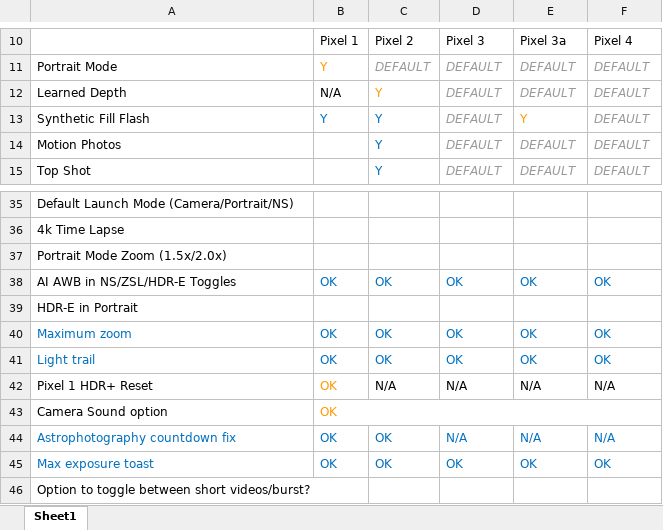
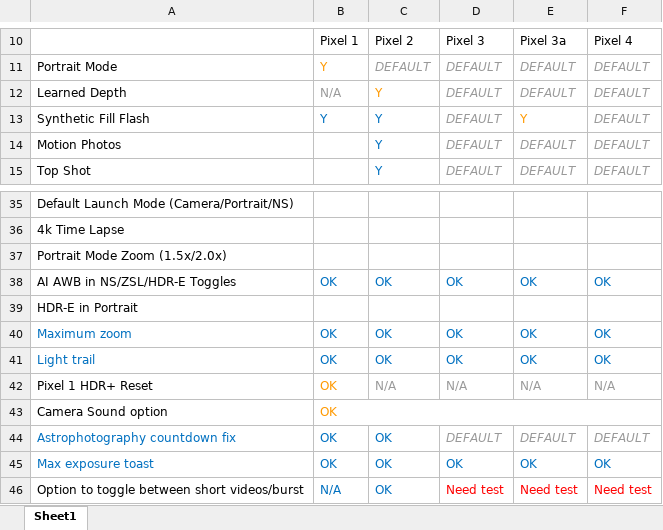
Before and after one commit to cstark27/PXv4_GoogleCamera_7.2.014, an Excel workbook: TO DO.xlsx, sheet Sheet1, drawn as a sheet; only a part is shown, gaps mark what is left out; values as stored, in another font and other column widths than the file's, no borders; removed rows and columns are numbered as before the commit, all else as after; the diff names each change by its address in the sheet, - before the commit and + after, or states it on an @@ line.

Commit message:
Smart burst toggle (see desc)
- For P2 and higher (need testing for P3 and above)
- Toggle does not appear in P1 because long-press video is not available in that device.

```diff
--- a/TO DO.xlsx (sheet Sheet1)
+++ b/TO DO.xlsx (sheet Sheet1)
-B12 text colour: black
+B12 text colour: #999999
-C42:F42 text colour: black
+C42:F42 text colour: #999999
-D44: N/A
+D44: DEFAULT
@@ D44:F44 italic: off → on, text colour: #0070C0 → #999999 @@
-E44: N/A
+E44: DEFAULT
-F44: N/A
+F44: DEFAULT
-row 46: Option to toggle between short videos/burst?
+row 46: Option to toggle between short videos/burst | N/A | OK | Need test | Need test | Need test
```
Also changed, not shown: 5 other files.
